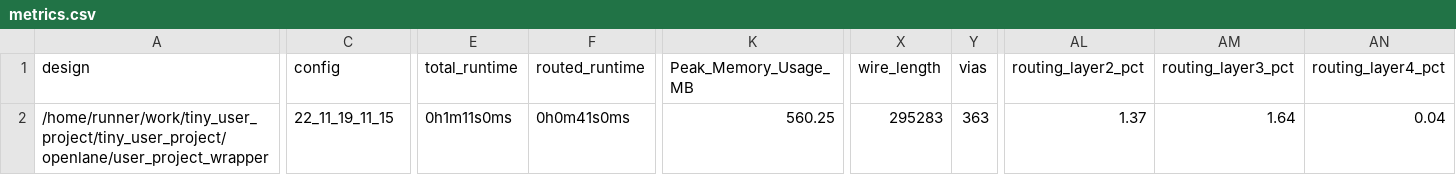
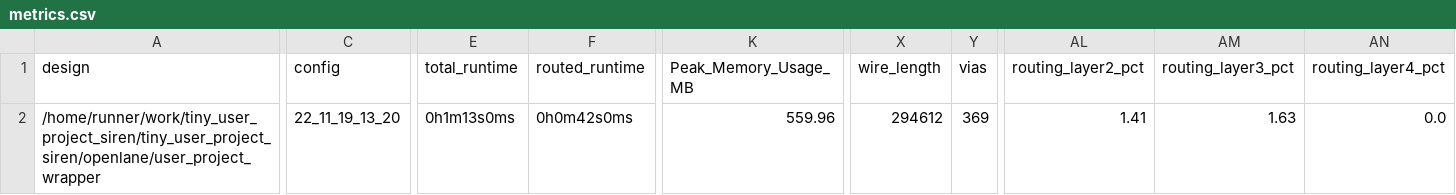
Before and after one commit to proppy/tiny_user_project_siren, a CSV file: signoff/user_project_wrapper/metrics.csv, drawn as a sheet; only a part is shown, gaps mark what is left out; the diff covers the shown part only; the diff names each change by its address in the sheet, - before the commit and + after, or states it on an @@ line.

```diff
--- a/signoff/user_project_wrapper/metrics.csv
+++ b/signoff/user_project_wrapper/metrics.csv
-A2 (design): /home/runner/work/tiny_user_project/tiny_user_project/openlane/user_project_wrapper
+A2 (design): /home/runner/work/tiny_user_project_siren/tiny_user_project_siren/openlane/user_project_wrapper
-C2 (config): 22_11_19_11_15
+C2 (config): 22_11_19_13_20
-E2 (total_runtime): 0h1m11s0ms
+E2 (total_runtime): 0h1m13s0ms
-F2 (routed_runtime): 0h0m41s0ms
+F2 (routed_runtime): 0h0m42s0ms
-K2 (Peak_Memory_Usage_MB): 560.25
+K2 (Peak_Memory_Usage_MB): 559.96
-X2 (wire_length): 295283
+X2 (wire_length): 294612
-Y2 (vias): 363
+Y2 (vias): 369
-AL2 (routing_layer2_pct): 1.37
+AL2 (routing_layer2_pct): 1.41
-AM2 (routing_layer3_pct): 1.64
+AM2 (routing_layer3_pct): 1.63
-AN2 (routing_layer4_pct): 0.04
+AN2 (routing_layer4_pct): 0.0
```
Also changed, not shown: 1 edited cell elsewhere in this file, signoff/tiny_user_project/metrics.csv, 24 other files.
